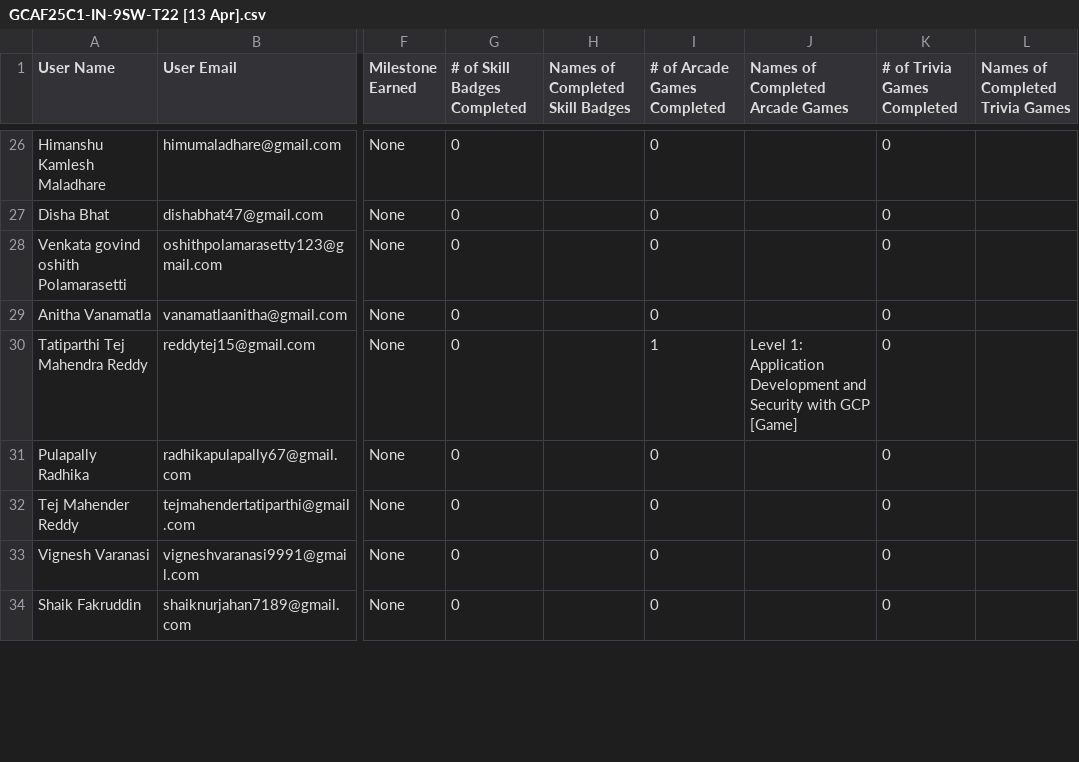
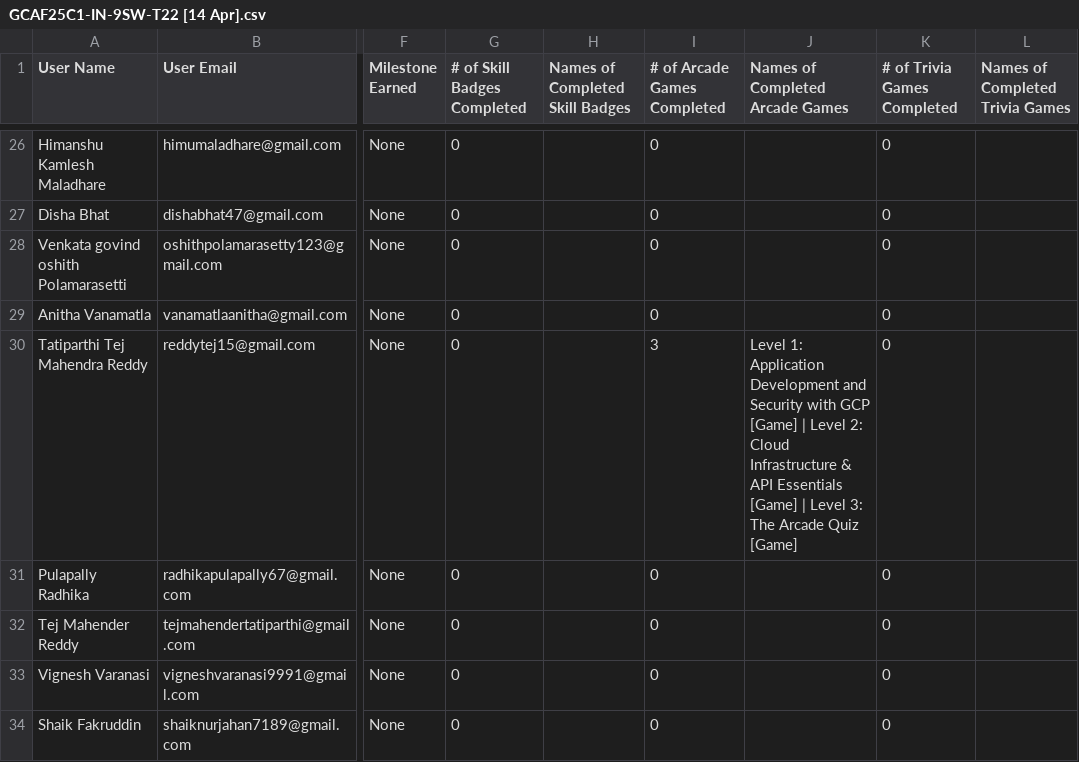
Before and after one commit to sampathiraosidharth/gdsc-pvpsit_GCCS, a CSV file: GCAF25C1-IN-9SW-T22 [14 Apr].csv (was GCAF25C1-IN-9SW-T22 [13 Apr].csv), drawn as a sheet; only a part is shown, gaps mark what is left out; the diff covers the shown part only; the diff names each change by its address in the sheet, - before the commit and + after, or states it on an @@ line.

```diff
--- a/GCAF25C1-IN-9SW-T22 [13 Apr].csv
+++ b/GCAF25C1-IN-9SW-T22 [14 Apr].csv
-I30 (# of Arcade Games Completed): 1
+I30 (# of Arcade Games Completed): 3
-J30 (Names of Completed Arcade Games): …GCP [Game]
+J30 (Names of Completed Arcade Games): …GCP [Game] | Level 2: Cloud Infrastructure & API Essentials [Game] | Level 3: The Arcade Quiz [Game]
```
Also changed, not shown: 46 edited cells elsewhere in this file, 2 other files.
